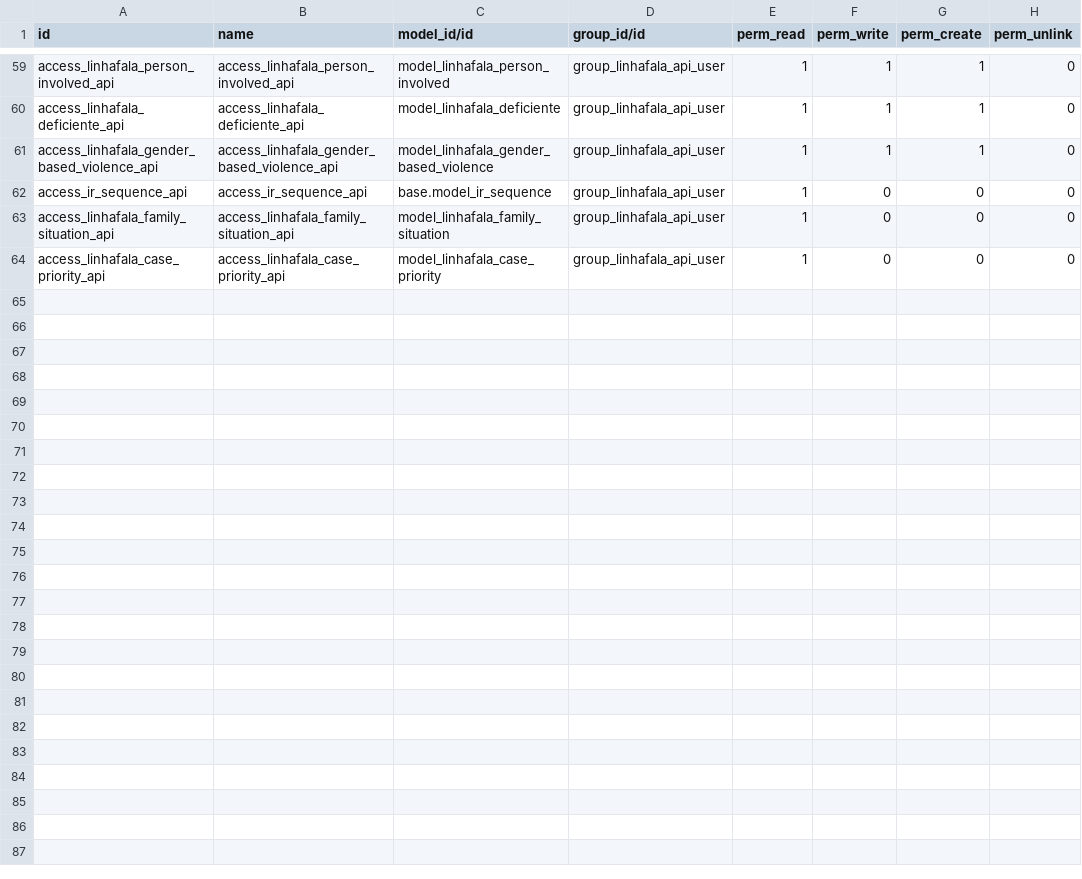
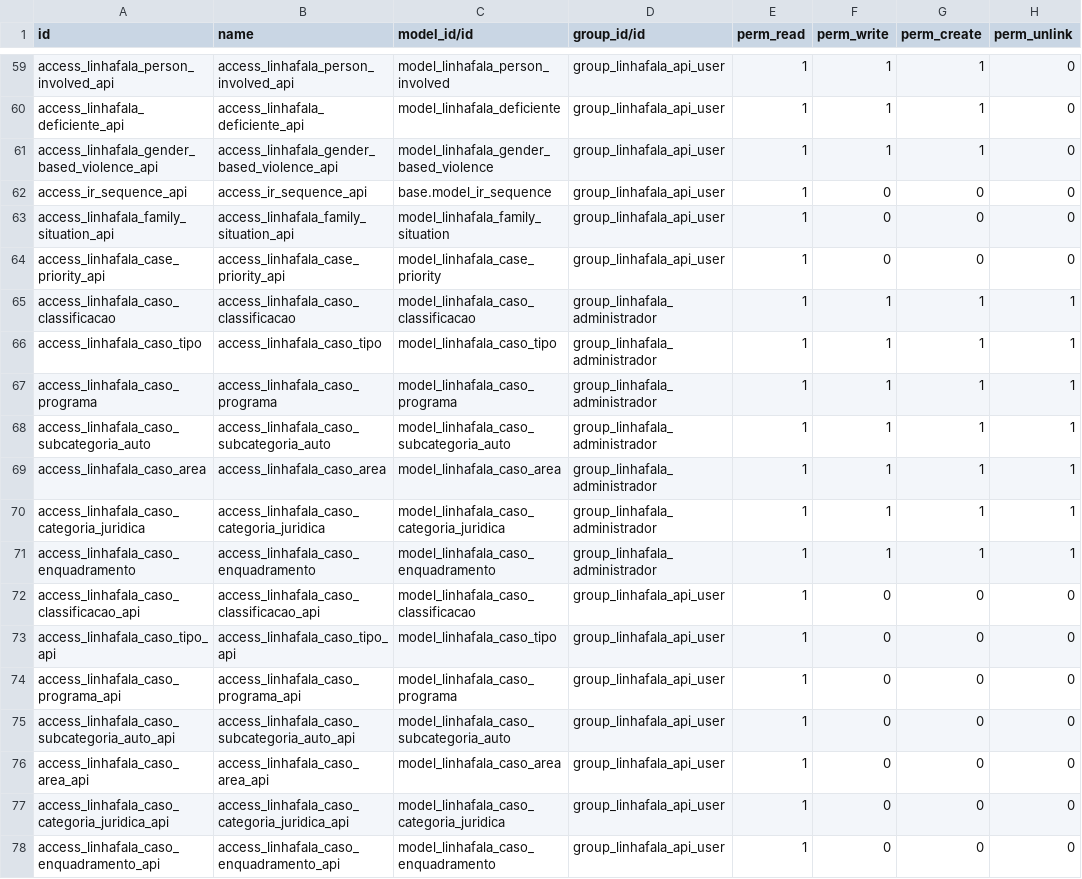
Before and after one commit to roboboinc/linhafala_odoo, a CSV file: security/ir.model.access.csv, drawn as a sheet; only a part is shown, gaps mark what is left out.

```diff
--- a/security/ir.model.access.csv
+++ b/security/ir.model.access.csv
@@ -64 +64,15 @@ access_linhafala_family_situation_api,access_linhafala_family_situation_api,mode
 access_linhafala_case_priority_api,access_linhafala_case_priority_api,model_linhafala_case_priority,group_linhafala_api_user,1,0,0,0
+access_linhafala_caso_classificacao,access_linhafala_caso_classificacao,model_linhafala_caso_classificacao,group_linhafala_administrador,1,1,1,1
+access_linhafala_caso_tipo,access_linhafala_caso_tipo,model_linhafala_caso_tipo,group_linhafala_administrador,1,1,1,1
+access_linhafala_caso_programa,access_linhafala_caso_programa,model_linhafala_caso_programa,group_linhafala_administrador,1,1,1,1
+access_linhafala_caso_subcategoria_auto,access_linhafala_caso_subcategoria_auto,model_linhafala_caso_subcategoria_auto,group_linhafala_administrador,1,1,1,1
+access_linhafala_caso_area,access_linhafala_caso_area,model_linhafala_caso_area,group_linhafala_administrador,1,1,1,1
+access_linhafala_caso_categoria_juridica,access_linhafala_caso_categoria_juridica,model_linhafala_caso_categoria_juridica,group_linhafala_administrador,1,1,1,1
+access_linhafala_caso_enquadramento,access_linhafala_caso_enquadramento,model_linhafala_caso_enquadramento,group_linhafala_administrador,1,1,1,1
+access_linhafala_caso_classificacao_api,access_linhafala_caso_classificacao_api,model_linhafala_caso_classificacao,group_linhafala_api_user,1,0,0,0
+access_linhafala_caso_tipo_api,access_linhafala_caso_tipo_api,model_linhafala_caso_tipo,group_linhafala_api_user,1,0,0,0
+access_linhafala_caso_programa_api,access_linhafala_caso_programa_api,model_linhafala_caso_programa,group_linhafala_api_user,1,0,0,0
+access_linhafala_caso_subcategoria_auto_api,access_linhafala_caso_subcategoria_auto_api,model_linhafala_caso_subcategoria_auto,group_linhafala_api_user,1,0,0,0
+access_linhafala_caso_area_api,access_linhafala_caso_area_api,model_linhafala_caso_area,group_linhafala_api_user,1,0,0,0
+access_linhafala_caso_categoria_juridica_api,access_linhafala_caso_categoria_juridica_api,model_linhafala_caso_categoria_juridica,group_linhafala_api_user,1,0,0,0
+access_linhafala_caso_enquadramento_api,access_linhafala_caso_enquadramento_api,model_linhafala_caso_enquadramento,group_linhafala_api_user,1,0,0,0
```
Also changed, not shown: 16 other files.
